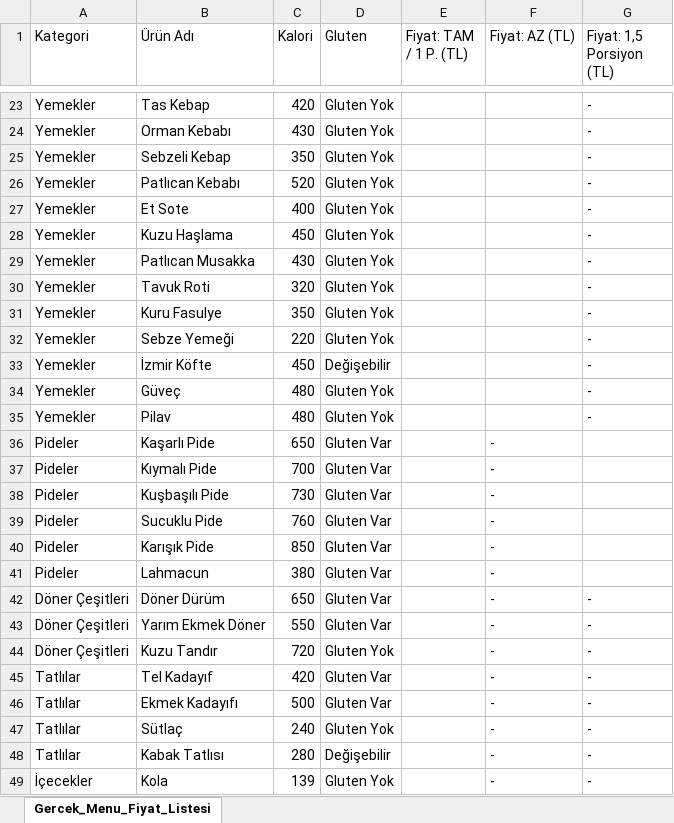
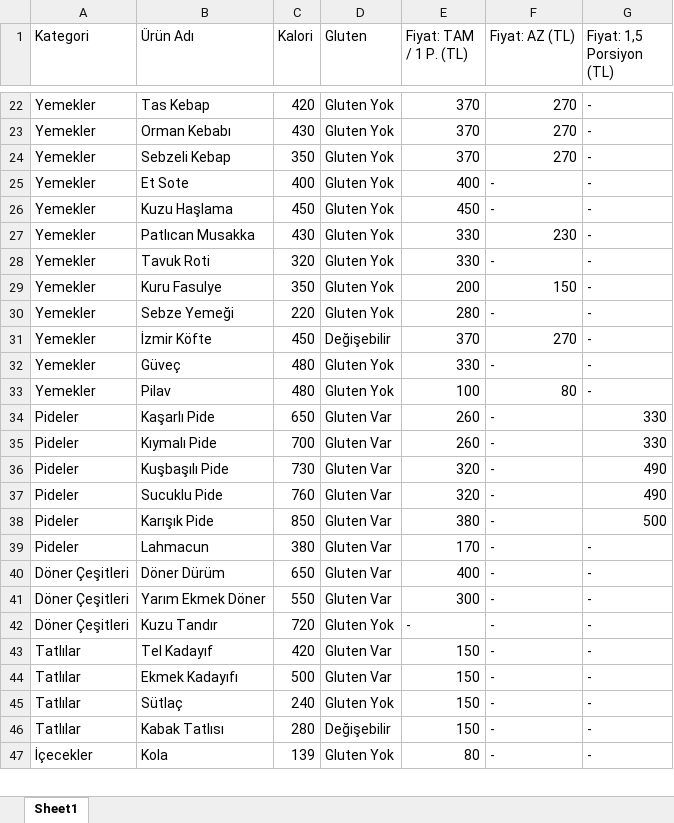
Before and after one commit to lemonjuice88/Izmir_Lokantasi, an Excel workbook: menu_prices.xlsx, sheet Sheet1, drawn as a sheet; only a part is shown, gaps mark what is left out; values as stored, in another font and other column widths than the file's, no cell formats; removed rows and columns are numbered as before the commit, all else as after; the diff covers the shown part only; the diff names each change by its address in the sheet, - before the commit and + after, or states it on an @@ line.

```diff
--- a/menu_prices.xlsx (sheet Sheet1)
+++ b/menu_prices.xlsx (sheet Sheet1)
-sheet tab: Gercek_Menu_Fiyat_Listesi
+sheet tab: Sheet1
-E22:E24 (Fiyat: TAM / 1 P. (TL)): (empty)
+E22:E24 (Fiyat: TAM / 1 P. (TL)): 370
-F22:F24 (Fiyat: AZ (TL)): (empty)
+F22:F24 (Fiyat: AZ (TL)): 270
-row 26: Yemekler | Patlıcan Kebabı | 520 | Gluten Yok |  |  | -
-E25 (Fiyat: TAM / 1 P. (TL)): (empty)
+E25 (Fiyat: TAM / 1 P. (TL)): 400
-F25:F26 (Fiyat: AZ (TL)): (empty)
+F25:F26 (Fiyat: AZ (TL)): -
-E26 (Fiyat: TAM / 1 P. (TL)): (empty)
+E26 (Fiyat: TAM / 1 P. (TL)): 450
-E27:E28 (Fiyat: TAM / 1 P. (TL)): (empty)
+E27:E28 (Fiyat: TAM / 1 P. (TL)): 330
-F27 (Fiyat: AZ (TL)): (empty)
+F27 (Fiyat: AZ (TL)): 230
-F28 (Fiyat: AZ (TL)): (empty)
+F28 (Fiyat: AZ (TL)): -
-E29 (Fiyat: TAM / 1 P. (TL)): (empty)
+E29 (Fiyat: TAM / 1 P. (TL)): 200
-F29 (Fiyat: AZ (TL)): (empty)
+F29 (Fiyat: AZ (TL)): 150
-E30 (Fiyat: TAM / 1 P. (TL)): (empty)
+E30 (Fiyat: TAM / 1 P. (TL)): 280
-F30 (Fiyat: AZ (TL)): (empty)
+F30 (Fiyat: AZ (TL)): -
-E31 (Fiyat: TAM / 1 P. (TL)): (empty)
+E31 (Fiyat: TAM / 1 P. (TL)): 370
-F31 (Fiyat: AZ (TL)): (empty)
+F31 (Fiyat: AZ (TL)): 270
-E32 (Fiyat: TAM / 1 P. (TL)): (empty)
+E32 (Fiyat: TAM / 1 P. (TL)): 330
-F32 (Fiyat: AZ (TL)): (empty)
+F32 (Fiyat: AZ (TL)): -
-E33 (Fiyat: TAM / 1 P. (TL)): (empty)
+E33 (Fiyat: TAM / 1 P. (TL)): 100
-F33 (Fiyat: AZ (TL)): (empty)
+F33 (Fiyat: AZ (TL)): 80
-E34:E35 (Fiyat: TAM / 1 P. (TL)): (empty)
+E34:E35 (Fiyat: TAM / 1 P. (TL)): 260
-G34:G35 (Fiyat: 1,5 Porsiyon (TL)): (empty)
+G34:G35 (Fiyat: 1,5 Porsiyon (TL)): 330
-E36:E37 (Fiyat: TAM / 1 P. (TL)): (empty)
+E36:E37 (Fiyat: TAM / 1 P. (TL)): 320
-G36:G37 (Fiyat: 1,5 Porsiyon (TL)): (empty)
+G36:G37 (Fiyat: 1,5 Porsiyon (TL)): 490
-E38 (Fiyat: TAM / 1 P. (TL)): (empty)
+E38 (Fiyat: TAM / 1 P. (TL)): 380
-G38 (Fiyat: 1,5 Porsiyon (TL)): (empty)
+G38 (Fiyat: 1,5 Porsiyon (TL)): 500
-E39 (Fiyat: TAM / 1 P. (TL)): (empty)
+E39 (Fiyat: TAM / 1 P. (TL)): 170
-G39 (Fiyat: 1,5 Porsiyon (TL)): (empty)
+G39 (Fiyat: 1,5 Porsiyon (TL)): -
-E40 (Fiyat: TAM / 1 P. (TL)): (empty)
+E40 (Fiyat: TAM / 1 P. (TL)): 400
-E41 (Fiyat: TAM / 1 P. (TL)): (empty)
+E41 (Fiyat: TAM / 1 P. (TL)): 300
-E42 (Fiyat: TAM / 1 P. (TL)): (empty)
+E42 (Fiyat: TAM / 1 P. (TL)): -
-E43:E46 (Fiyat: TAM / 1 P. (TL)): (empty)
+E43:E46 (Fiyat: TAM / 1 P. (TL)): 150
-E47 (Fiyat: TAM / 1 P. (TL)): (empty)
+E47 (Fiyat: TAM / 1 P. (TL)): 80
```
Also changed, not shown: 1 removed row and 61 edited cells elsewhere in this sheet, cell formats, 4 other files.
